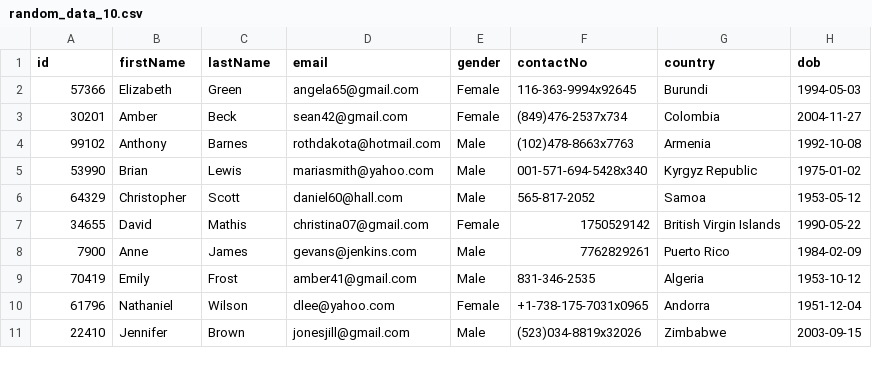
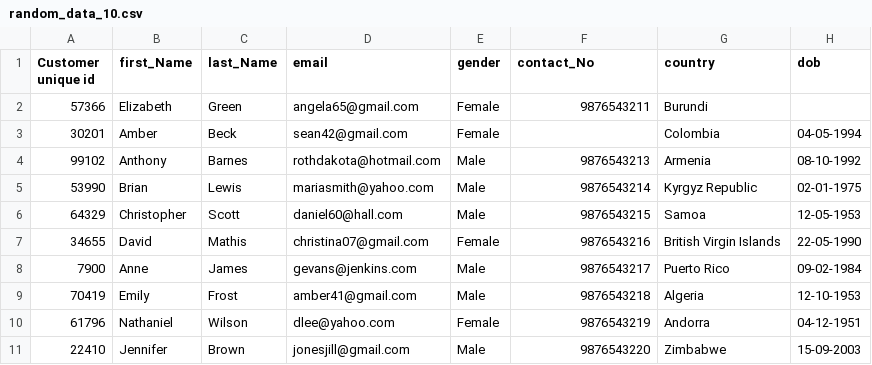
Before and after one commit to devansh8286/spring-batch-project, a CSV file: src/main/resources/random_data_10.csv, drawn as a sheet.

Commit message:
custom log added

```diff
--- a/src/main/resources/random_data_10.csv
+++ b/src/main/resources/random_data_10.csv
@@ -1,11 +1,11 @@
-id,firstName,lastName,email,gender,contactNo,country,dob
-57366,Elizabeth,Green,angela65@gmail.com,Female,116-363-9994x92645,Burundi,1994-05-03
-30201,Amber,Beck,sean42@gmail.com,Female,(849)476-2537x734,Colombia,2004-11-27
-99102,Anthony,Barnes,rothdakota@hotmail.com,Male,(102)478-8663x7763,Armenia,1992-10-08
-53990,Brian,Lewis,mariasmith@yahoo.com,Male,001-571-694-5428x340,Kyrgyz Republic,1975-01-02
-64329,Christopher,Scott,daniel60@hall.com,Male,565-817-2052,Samoa,1953-05-12
-34655,David,Mathis,christina07@gmail.com,Female,1750529142,British Virgin Islands,1990-05-22
-7900,Anne,James,gevans@jenkins.com,Male,7762829261,Puerto Rico,1984-02-09
-70419,Emily,Frost,amber41@gmail.com,Male,831-346-2535,Algeria,1953-10-12
-61796,Nathaniel,Wilson,dlee@yahoo.com,Female,+1-738-175-7031x0965,Andorra,1951-12-04
-22410,Jennifer,Brown,jonesjill@gmail.com,Male,(523)034-8819x32026,Zimbabwe,2003-09-15
+Customer unique id,first_Name,last_Name,email,gender,contact_No,country,dob
+57366,Elizabeth,Green,angela65@gmail.com,Female,9876543211,Burundi,
+30201,Amber,Beck,sean42@gmail.com,Female,,Colombia,04-05-1994
+99102,Anthony,Barnes,rothdakota@hotmail.com,Male,9876543213,Armenia,08-10-1992
+53990,Brian,Lewis,mariasmith@yahoo.com,Male,9876543214,Kyrgyz Republic,02-01-1975
+64329,Christopher,Scott,daniel60@hall.com,Male,9876543215,Samoa,12-05-1953
+34655,David,Mathis,christina07@gmail.com,Female,9876543216,British Virgin Islands,22-05-1990
+7900,Anne,James,gevans@jenkins.com,Male,9876543217,Puerto Rico,09-02-1984
+70419,Emily,Frost,amber41@gmail.com,Male,9876543218,Algeria,12-10-1953
+61796,Nathaniel,Wilson,dlee@yahoo.com,Female,9876543219,Andorra,04-12-1951
+22410,Jennifer,Brown,jonesjill@gmail.com,Male,9876543220,Zimbabwe,15-09-2003
```
Also changed, not shown: 6 other files.
